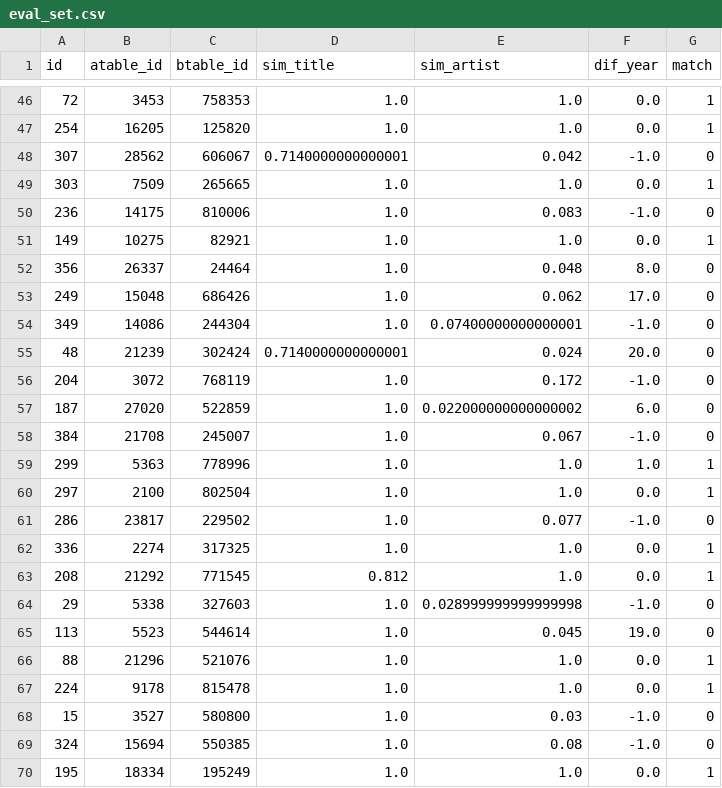
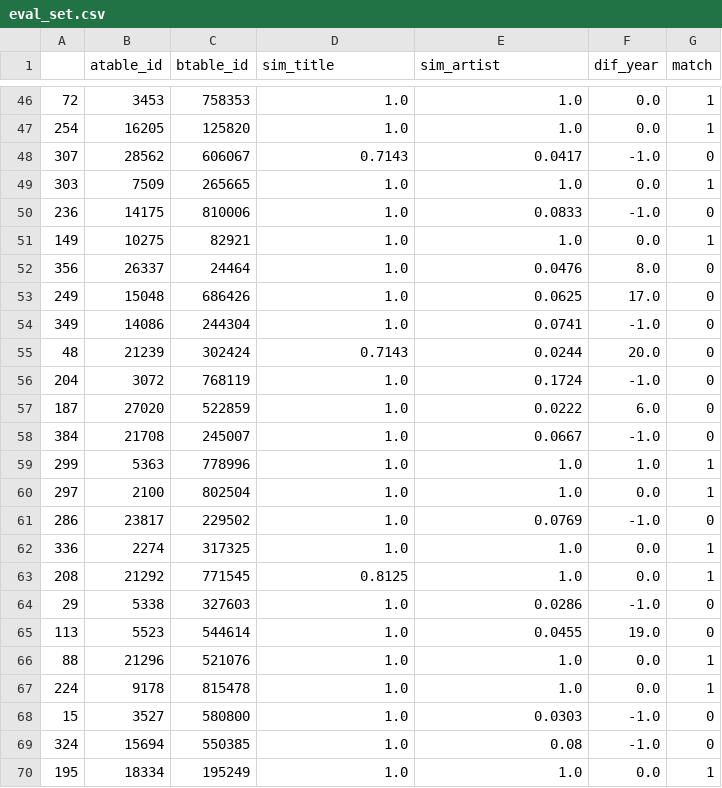
Before and after one commit to ede0m/music_data-638, a CSV file: csv/training/eval_set.csv, drawn as a sheet; only a part is shown, gaps mark what is left out; the diff covers the shown part only.

```diff
--- a/csv/training/eval_set.csv
+++ b/csv/training/eval_set.csv
@@ -1 +1 @@
-id,atable_id,btable_id,sim_title,sim_artist,dif_year,match
+,atable_id,btable_id,sim_title,sim_artist,dif_year,match
@@ -47,23 +47,23 @@ id,atable_id,btable_id,sim_title,sim_artist,dif_year,match
 254,16205,125820,1.0,1.0,0.0,1
-307,28562,606067,0.7140000000000001,0.042,-1.0,0
+307,28562,606067,0.7143,0.0417,-1.0,0
 303,7509,265665,1.0,1.0,0.0,1
-236,14175,810006,1.0,0.083,-1.0,0
+236,14175,810006,1.0,0.0833,-1.0,0
 149,10275,82921,1.0,1.0,0.0,1
-356,26337,24464,1.0,0.048,8.0,0
-249,15048,686426,1.0,0.062,17.0,0
-349,14086,244304,1.0,0.07400000000000001,-1.0,0
-48,21239,302424,0.7140000000000001,0.024,20.0,0
-204,3072,768119,1.0,0.172,-1.0,0
-187,27020,522859,1.0,0.022000000000000002,6.0,0
-384,21708,245007,1.0,0.067,-1.0,0
+356,26337,24464,1.0,0.0476,8.0,0
+249,15048,686426,1.0,0.0625,17.0,0
+349,14086,244304,1.0,0.0741,-1.0,0
+48,21239,302424,0.7143,0.0244,20.0,0
+204,3072,768119,1.0,0.1724,-1.0,0
+187,27020,522859,1.0,0.0222,6.0,0
+384,21708,245007,1.0,0.0667,-1.0,0
 299,5363,778996,1.0,1.0,1.0,1
 297,2100,802504,1.0,1.0,0.0,1
-286,23817,229502,1.0,0.077,-1.0,0
+286,23817,229502,1.0,0.0769,-1.0,0
 336,2274,317325,1.0,1.0,0.0,1
-208,21292,771545,0.812,1.0,0.0,1
-29,5338,327603,1.0,0.028999999999999998,-1.0,0
-113,5523,544614,1.0,0.045,19.0,0
+208,21292,771545,0.8125,1.0,0.0,1
+29,5338,327603,1.0,0.0286,-1.0,0
+113,5523,544614,1.0,0.0455,19.0,0
 88,21296,521076,1.0,1.0,0.0,1
 224,9178,815478,1.0,1.0,0.0,1
-15,3527,580800,1.0,0.03,-1.0,0
+15,3527,580800,1.0,0.0303,-1.0,0
 324,15694,550385,1.0,0.08,-1.0,0
```
Also changed, not shown: 61 edited cells elsewhere in this file, csv/feature_vectors.csv, csv/training/dev_set.csv, 4 other files.
